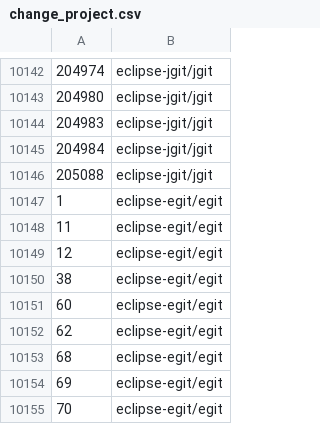
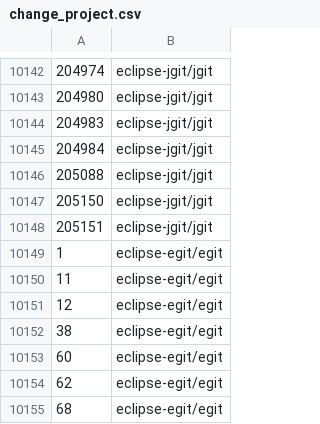
Before and after one commit to GerritForge/redirect-change-number, a CSV file: src/main/resources/change_project.csv, drawn as a sheet; only a part is shown, gaps mark what is left out; the shorter side is filled out with more unchanged rows.

Commit message:
Update change_project.csv with the delta for jgit/egit
Change-Id: I2914786708505447ca2a097ce00ccbf58e4d6af4

```diff
--- a/src/main/resources/change_project.csv
+++ b/src/main/resources/change_project.csv
@@ -10146,2 +10146,4 @@
 205088,eclipse-jgit/jgit
+205150,eclipse-jgit/jgit
+205151,eclipse-jgit/jgit
 1,eclipse-egit/egit
```
